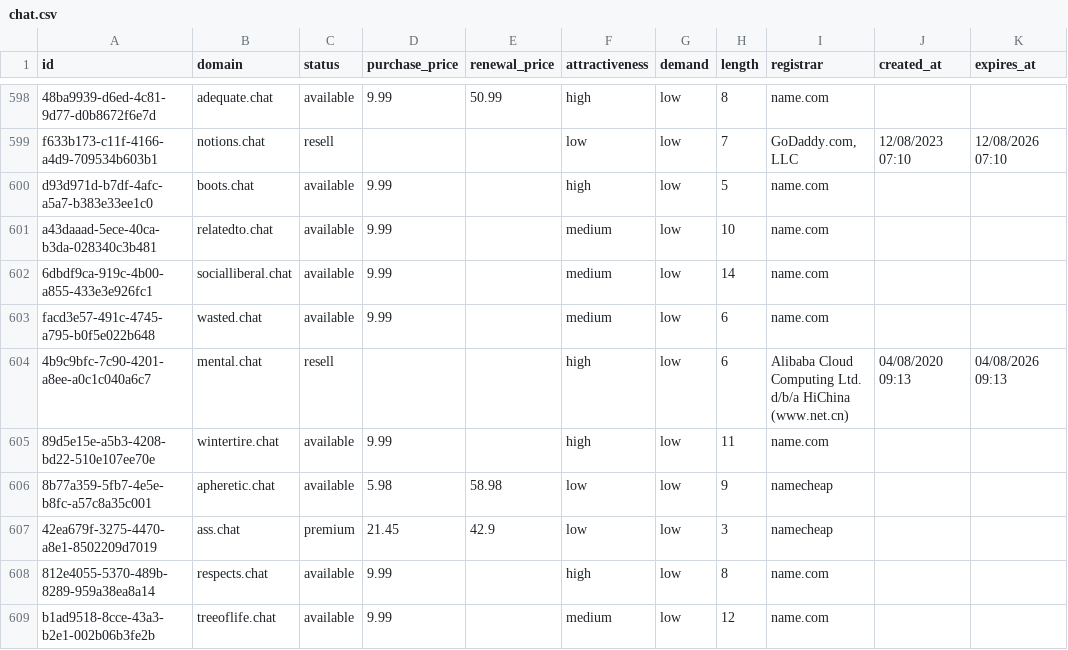
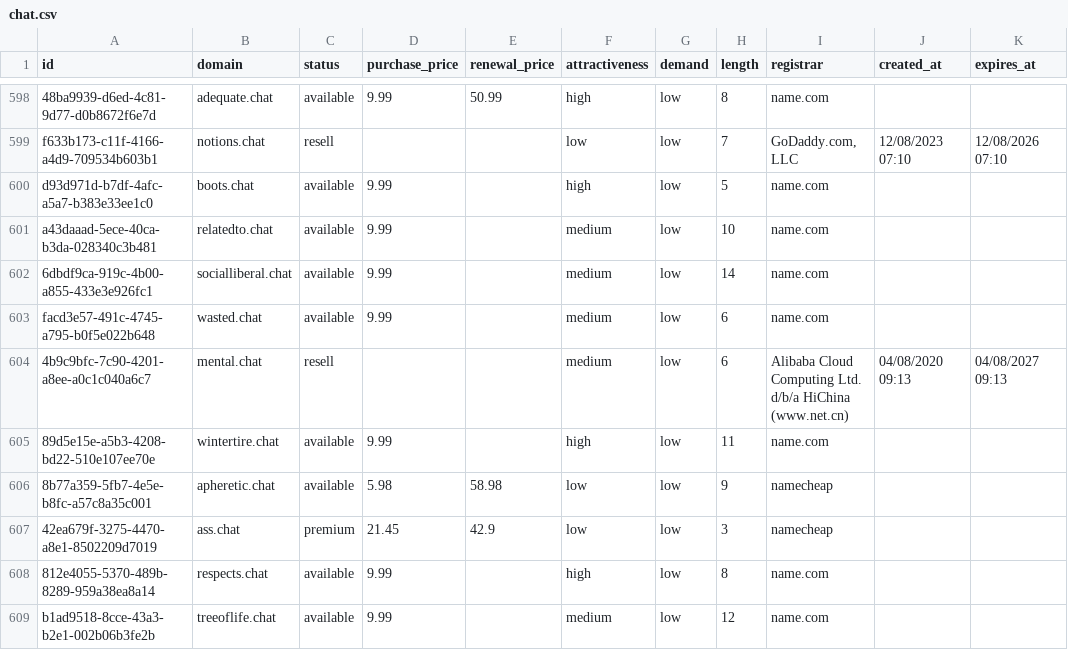
Before and after one commit to UniqueDomains/chat-oneword-domains, a CSV file: chat.csv, drawn as a sheet; only a part is shown, gaps mark what is left out; the diff covers the shown part only.

```diff
--- a/chat.csv
+++ b/chat.csv
@@ -603,3 +603,3 @@ a43daaad-5ece-40ca-b3da-028340c3b481,relatedto.chat,available,9.99,,medium,low,1
 facd3e57-491c-4745-a795-b0f5e022b648,wasted.chat,available,9.99,,medium,low,6,name.com,,
-4b9c9bfc-7c90-4201-a8ee-a0c1c040a6c7,mental.chat,resell,,,high,low,6,Alibaba Cloud Computing Ltd. d/b/a HiChina (www.net.cn),04/08/2020 09:13,04/08/2026 09:13
+4b9c9bfc-7c90-4201-a8ee-a0c1c040a6c7,mental.chat,resell,,,medium,low,6,Alibaba Cloud Computing Ltd. d/b/a HiChina (www.net.cn),04/08/2020 09:13,04/08/2027 09:13
 89d5e15e-a5b3-4208-bd22-510e107ee70e,wintertire.chat,available,9.99,,high,low,11,name.com,,
```
Also changed, not shown: 1 added row, 1 removed row and 11 edited cells elsewhere in this file, 4 other files.
